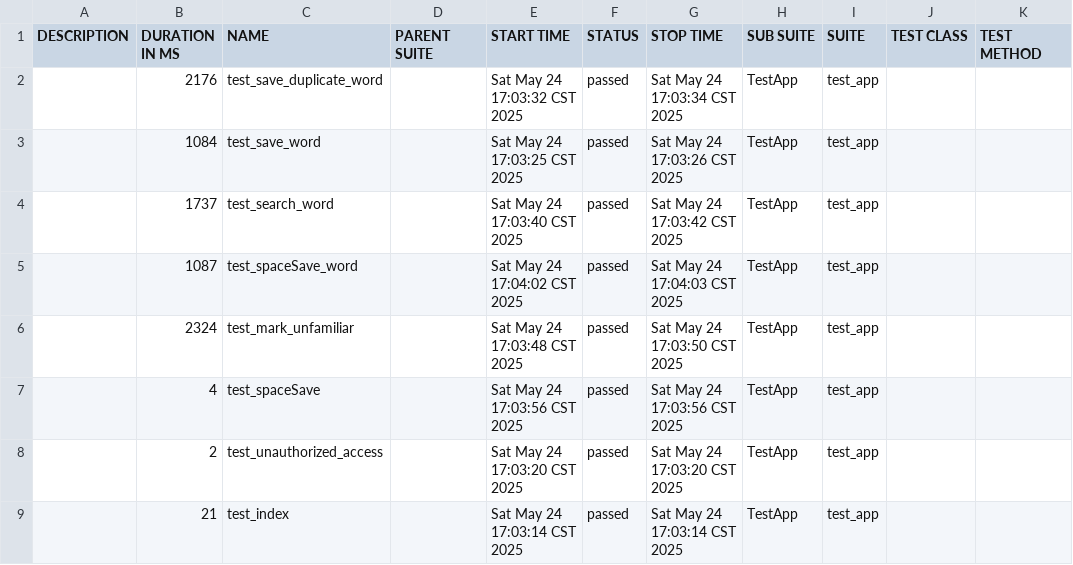
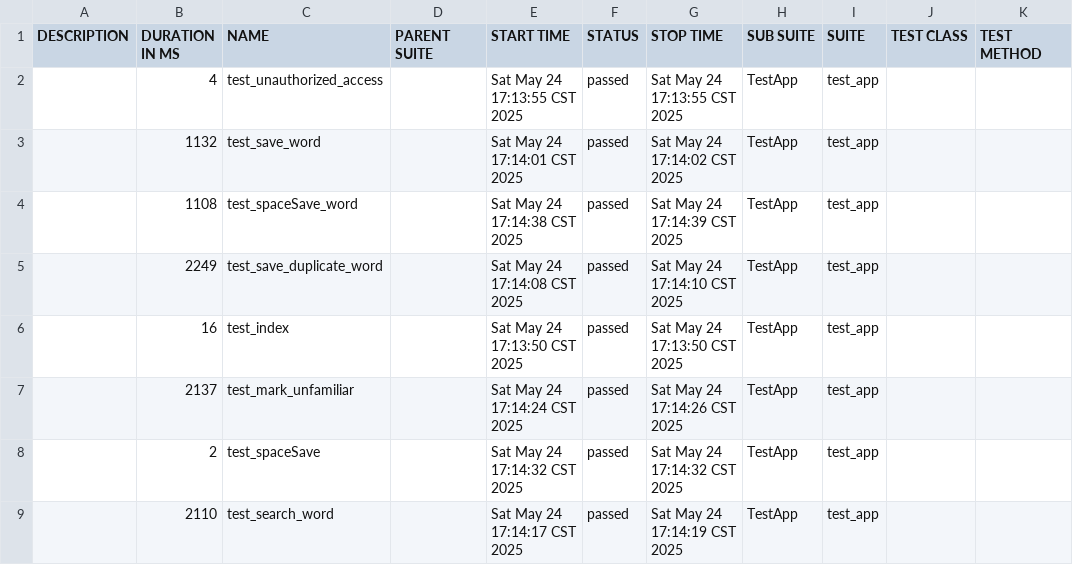
Before and after one commit to June43084/allure-reports-new, a CSV file: data/suites.csv, drawn as a sheet.

```diff
--- a/data/suites.csv
+++ b/data/suites.csv
@@ -1,9 +1,9 @@
 "DESCRIPTION","DURATION IN MS","NAME","PARENT SUITE","START TIME","STATUS","STOP TIME","SUB SUITE","SUITE","TEST CLASS","TEST METHOD"
-"","2176","test_save_duplicate_word","","Sat May 24 17:03:32 CST 2025","passed","Sat May 24 17:03:34 CST 2025","TestApp","test_app","",""
-"","1084","test_save_word","","Sat May 24 17:03:25 CST 2025","passed","Sat May 24 17:03:26 CST 2025","TestApp","test_app","",""
-"","1737","test_search_word","","Sat May 24 17:03:40 CST 2025","passed","Sat May 24 17:03:42 CST 2025","TestApp","test_app","",""
-"","1087","test_spaceSave_word","","Sat May 24 17:04:02 CST 2025","passed","Sat May 24 17:04:03 CST 2025","TestApp","test_app","",""
-"","2324","test_mark_unfamiliar","","Sat May 24 17:03:48 CST 2025","passed","Sat May 24 17:03:50 CST 2025","TestApp","test_app","",""
-"","4","test_spaceSave","","Sat May 24 17:03:56 CST 2025","passed","Sat May 24 17:03:56 CST 2025","TestApp","test_app","",""
-"","2","test_unauthorized_access","","Sat May 24 17:03:20 CST 2025","passed","Sat May 24 17:03:20 CST 2025","TestApp","test_app","",""
-"","21","test_index","","Sat May 24 17:03:14 CST 2025","passed","Sat May 24 17:03:14 CST 2025","TestApp","test_app","",""
+"","4","test_unauthorized_access","","Sat May 24 17:13:55 CST 2025","passed","Sat May 24 17:13:55 CST 2025","TestApp","test_app","",""
+"","1132","test_save_word","","Sat May 24 17:14:01 CST 2025","passed","Sat May 24 17:14:02 CST 2025","TestApp","test_app","",""
+"","1108","test_spaceSave_word","","Sat May 24 17:14:38 CST 2025","passed","Sat May 24 17:14:39 CST 2025","TestApp","test_app","",""
+"","2249","test_save_duplicate_word","","Sat May 24 17:14:08 CST 2025","passed","Sat May 24 17:14:10 CST 2025","TestApp","test_app","",""
+"","16","test_index","","Sat May 24 17:13:50 CST 2025","passed","Sat May 24 17:13:50 CST 2025","TestApp","test_app","",""
+"","2137","test_mark_unfamiliar","","Sat May 24 17:14:24 CST 2025","passed","Sat May 24 17:14:26 CST 2025","TestApp","test_app","",""
+"","2","test_spaceSave","","Sat May 24 17:14:32 CST 2025","passed","Sat May 24 17:14:32 CST 2025","TestApp","test_app","",""
+"","2110","test_search_word","","Sat May 24 17:14:17 CST 2025","passed","Sat May 24 17:14:19 CST 2025","TestApp","test_app","",""
```
Also changed, not shown: data/behaviors.csv, 48 other files.
